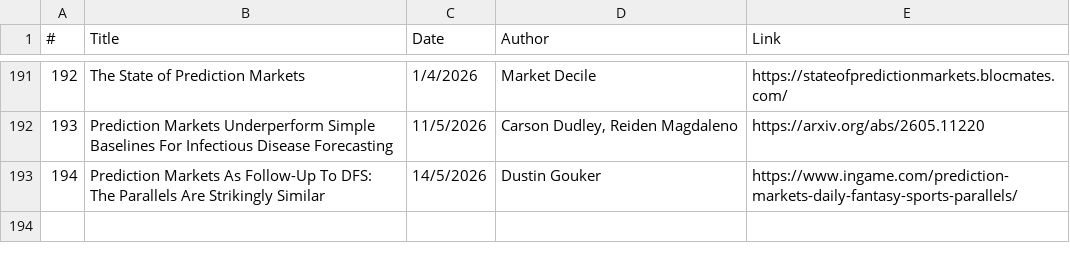
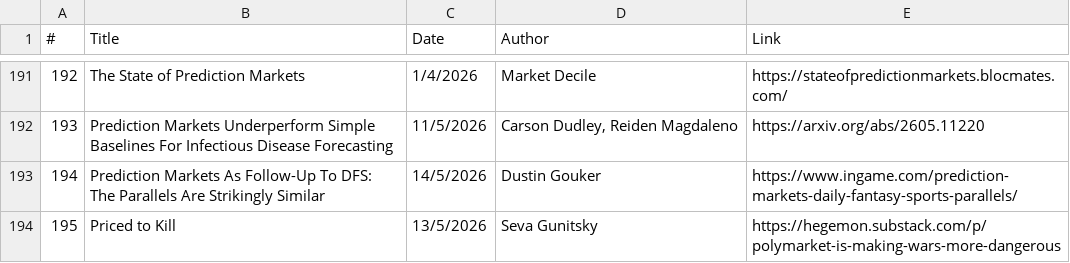
Before and after one commit to michaellwy/onprediction, a CSV file: prediction-market-reading-list.csv, drawn as a sheet; only a part is shown, gaps mark what is left out; the diff names each change by its address in the sheet, - before the commit and + after, or states it on an @@ line.

Commit message:
Add article 195: Priced to Kill (Gunitsky) - prediction markets and conflict (#101)

```diff
--- a/prediction-market-reading-list.csv
+++ b/prediction-market-reading-list.csv
+row 194: 195 | Priced to Kill | 13/5/2026 | Seva Gunitsky | https://hegemon.substack.com/p/polymarket-is-making-wars-more-dangerous
```
Also changed, not shown: 3 other files.
